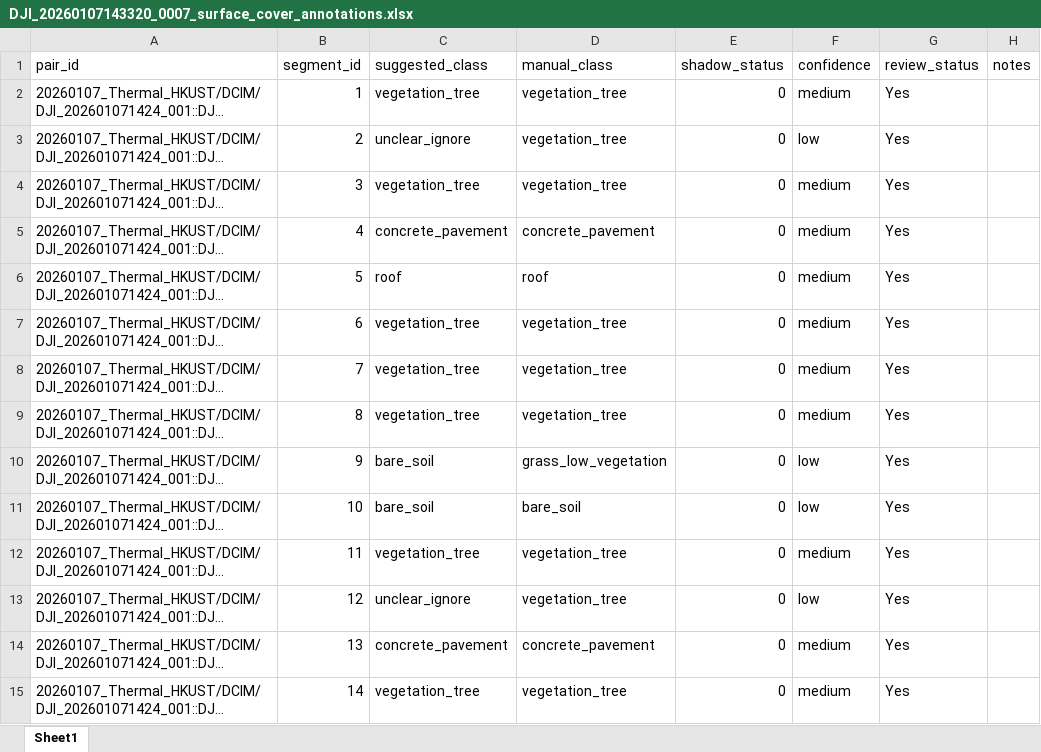
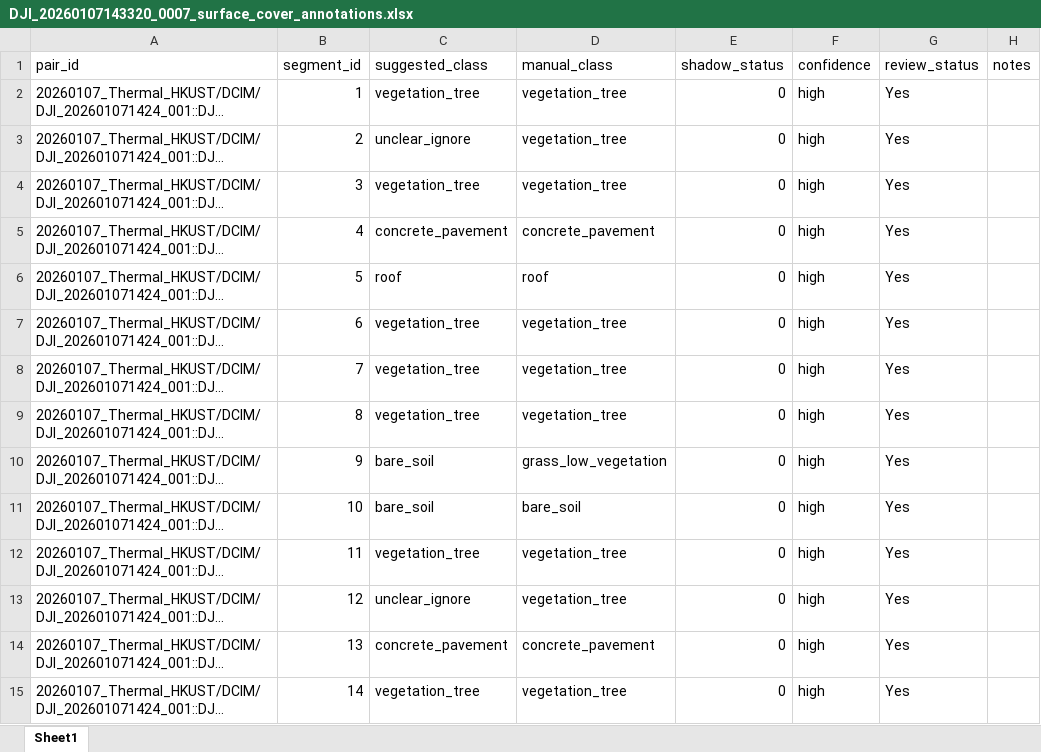
Before and after one commit to VITAMINC135246/heat_index_urop, an Excel workbook: data/annotations/part_c/DJI_20260107143320_0007_surface_cover_annotations.xlsx, sheet Sheet1, drawn as a sheet; only a part is shown; long unchanged cells end in …; values as stored, in another font and other column widths than the file's, no borders; the diff covers the shown part only; the diff names each change by its address in the sheet, - before the commit and + after, or states it on an @@ line.

```diff
--- a/data/annotations/part_c/DJI_20260107143320_0007_surface_cover_annotations.xlsx (sheet Sheet1)
+++ b/data/annotations/part_c/DJI_20260107143320_0007_surface_cover_annotations.xlsx (sheet Sheet1)
-F2 (confidence): medium
+F2 (confidence): high
-F3 (confidence): low
+F3 (confidence): high
-F4:F9 (confidence): medium
+F4:F9 (confidence): high
-F10:F11 (confidence): low
+F10:F11 (confidence): high
-F12 (confidence): medium
+F12 (confidence): high
-F13 (confidence): low
+F13 (confidence): high
-F14:F15 (confidence): medium
+F14:F15 (confidence): high
```
Also changed, not shown: 149 edited cells elsewhere in this sheet, data/annotations/part_c/DJI_20260107143328_0008_surface_cover_annotations.xlsx, data/annotations/part_c/DJI_20260107143344_0009_surface_cover_annotations.xlsx, 12 other files.
